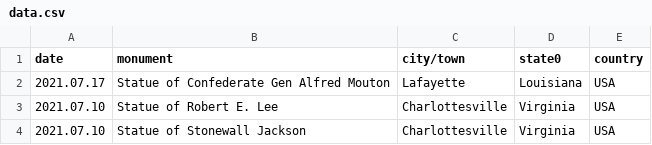
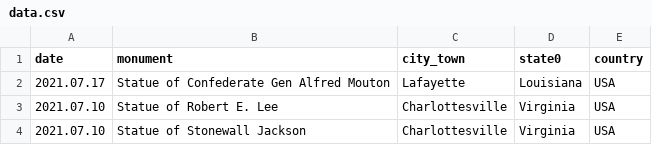
Before and after one commit to farahdian/datastuff, a CSV file: toppledmonuments/data.csv, drawn as a sheet; only a part is shown.

```diff
--- a/toppledmonuments/data.csv
+++ b/toppledmonuments/data.csv
@@ -1,2 +1,2 @@
-date,monument,city/town,state0,country
+date,monument,city_town,state0,country
 2021.07.17 , Statue of Confederate Gen Alfred Mouton, Lafayette, Louisiana, USA
```
Also changed, not shown: 1 other file.
